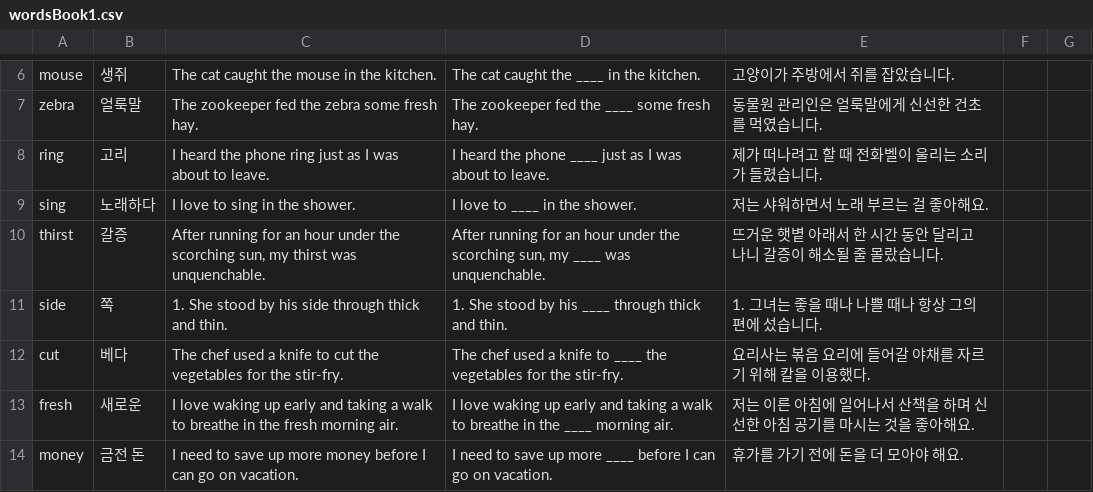
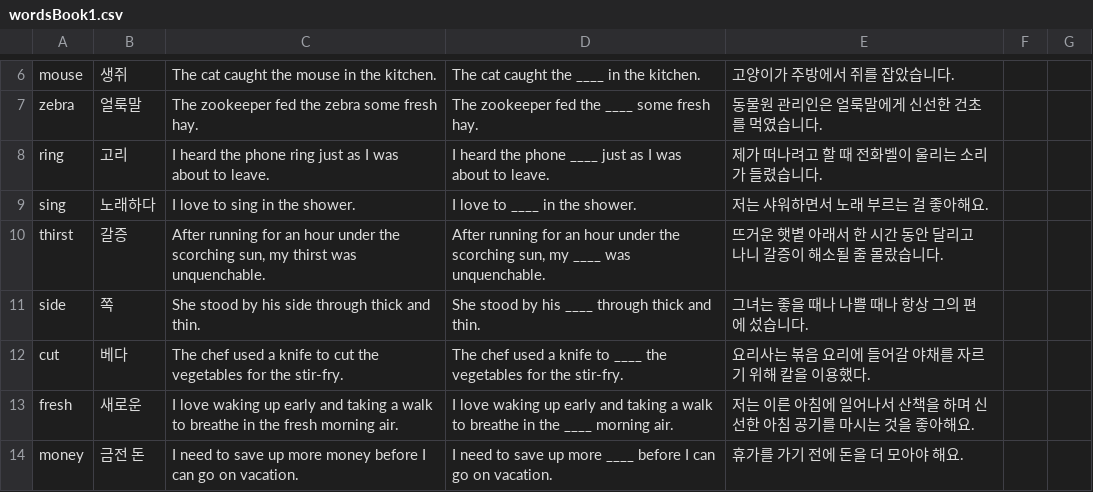
Before and after one commit to SungJuyeon/runner, a CSV file: assets/wordBook/wordsBook1.csv, drawn as a sheet; only a part is shown, gaps mark what is left out.

```diff
--- a/assets/wordBook/wordsBook1.csv
+++ b/assets/wordBook/wordsBook1.csv
@@ -10,3 +10,3 @@ sing,노래하다,I love to sing in the shower.,I love to ____ in the shower.,
 thirst,갈증,"After running for an hour under the scorching sun, my thirst was unquenchable.","After running for an hour under the scorching sun, my ____ was unquenchable.",뜨거운 햇볕 아래서 한 시간 동안 달리고 나니 갈증이 해소될 줄 몰랐습니다.
-side,쪽,1. She stood by his side through thick and thin.,1. She stood by his ____ through thick and thin.,1. 그녀는 좋을 때나 나쁠 때나 항상 그의 편에 섰습니다.
+side,쪽,She stood by his side through thick and thin.,She stood by his ____ through thick and thin.,그녀는 좋을 때나 나쁠 때나 항상 그의 편에 섰습니다.
 cut,베다,The chef used a knife to cut the vegetables for the stir-fry.,The chef used a knife to ____ the vegetables for the stir-fry.,요리사는 볶음 요리에 들어갈 야채를 자르기 위해 칼을 이용했다.
```
Also changed, not shown: 7 other files.
